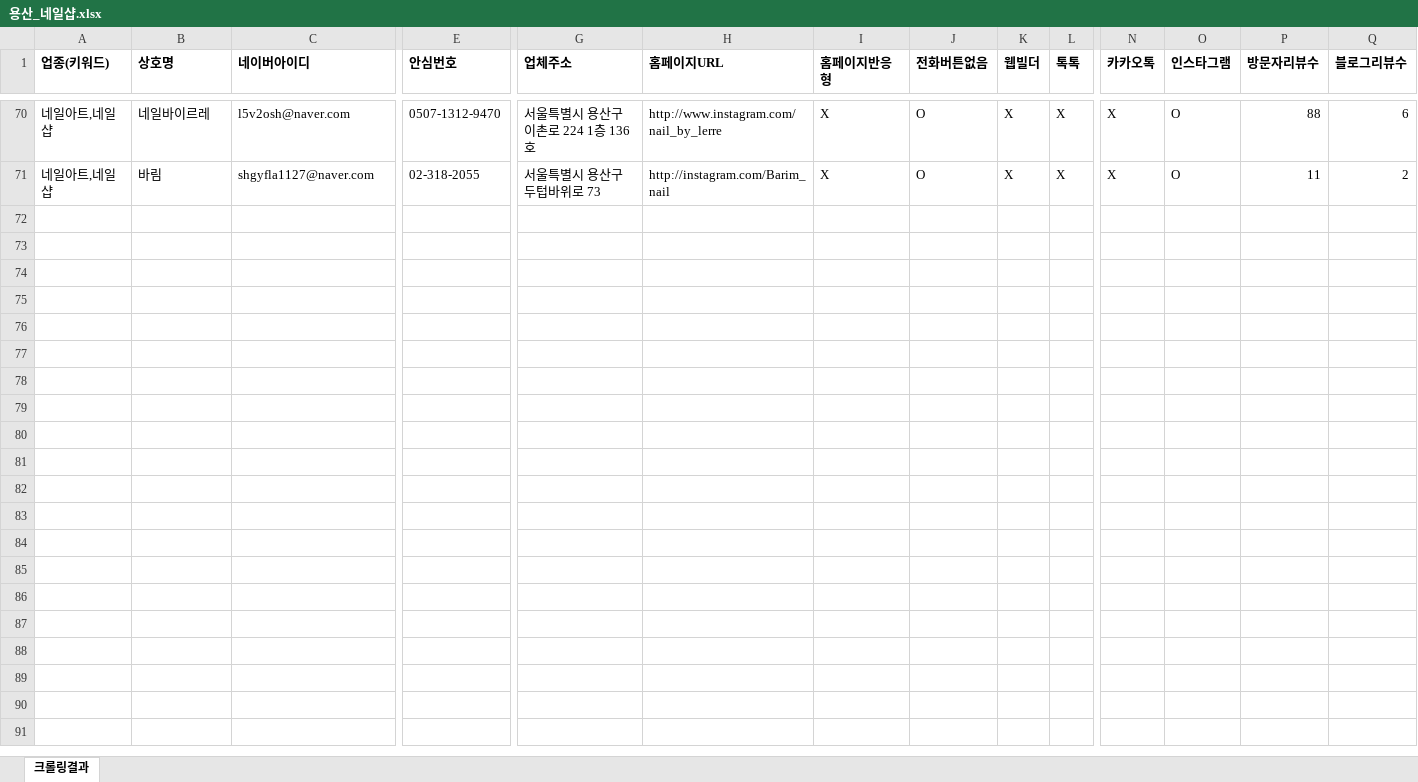
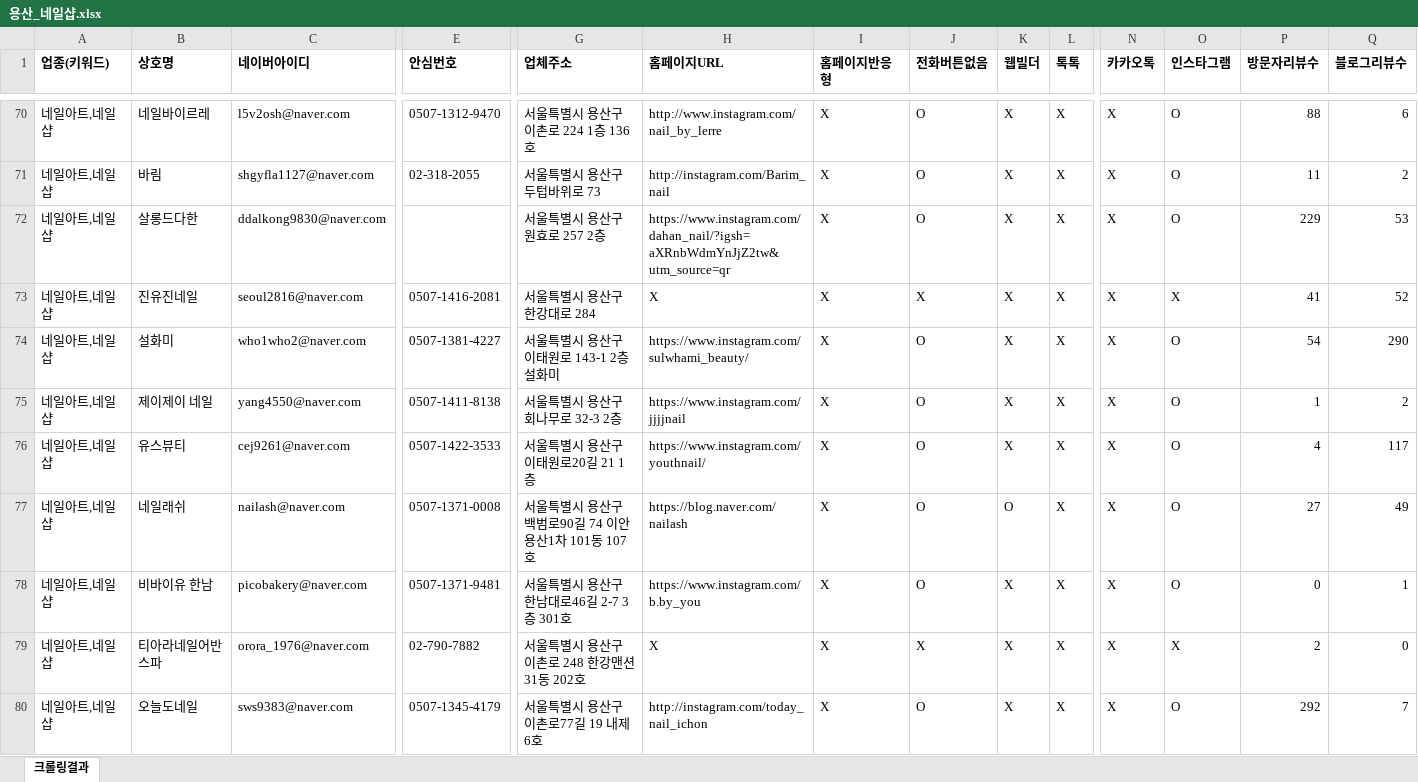
Before and after one commit to didai64595021-ui/onda-hompage, an Excel workbook: naver-place-crawler/results_nail/용산_네일샵.xlsx, sheet 크롤링결과, drawn as a sheet; only a part is shown, gaps mark what is left out; values as stored, in another font and other column widths than the file's, no borders; rows hold the shown columns only; the diff covers the shown part only; the diff names each change by its address in the sheet, - before the commit and + after, or states it on an @@ line.

```diff
--- a/naver-place-crawler/results_nail/용산_네일샵.xlsx (sheet 크롤링결과)
+++ b/naver-place-crawler/results_nail/용산_네일샵.xlsx (sheet 크롤링결과)
+row 72: 네일아트,네일샵 | 살롱드다한 | ddalkong9830@naver.com |  | 서울특별시 용산구 원효로 257 2층 | https://www.instagram.com/dahan_nail/?igsh=aXRnbWdmYnJjZ2tw&utm_source=qr | X | O | X | X | X | O | 229 | 53
+row 73: 네일아트,네일샵 | 진유진네일 | seoul2816@naver.com | 0507-1416-2081 | 서울특별시 용산구 한강대로 284 | X | X | X | X | X | X | X | 41 | 52
+row 74: 네일아트,네일샵 | 설화미 | who1who2@naver.com | 0507-1381-4227 | 서울특별시 용산구 이태원로 143-1 2층 설화미 | https://www.instagram.com/sulwhami_beauty/ | X | O | X | X | X | O | 54 | 290
+row 75: 네일아트,네일샵 | 제이제이 네일 | yang4550@naver.com | 0507-1411-8138 | 서울특별시 용산구 회나무로 32-3 2층 | https://www.instagram.com/jjjjnail | X | O | X | X | X | O | 1 | 2
+row 76: 네일아트,네일샵 | 유스뷰티 | cej9261@naver.com | 0507-1422-3533 | 서울특별시 용산구 이태원로20길 21 1층 | https://www.instagram.com/youthnail/ | X | O | X | X | X | O | 4 | 117
+row 77: 네일아트,네일샵 | 네일래쉬 | nailash@naver.com | 0507-1371-0008 | 서울특별시 용산구 백범로90길 74 이안용산1차 101동 107호 | https://blog.naver.com/nailash | X | O | O | X | X | O | 27 | 49
+row 78: 네일아트,네일샵 | 비바이유 한남 | picobakery@naver.com | 0507-1371-9481 | 서울특별시 용산구 한남대로46길 2-7 3층 301호 | https://www.instagram.com/b.by_you | X | O | X | X | X | O | 0 | 1
+row 79: 네일아트,네일샵 | 티아라네일어반스파 | orora_1976@naver.com | 02-790-7882 | 서울특별시 용산구 이촌로 248 한강맨션31동 202호 | X | X | X | X | X | X | X | 2 | 0
+row 80: 네일아트,네일샵 | 오늘도네일 | sws9383@naver.com | 0507-1345-4179 | 서울특별시 용산구 이촌로77길 19 내제6호 | http://instagram.com/today_nail_ichon | X | O | X | X | X | O | 292 | 7
```
Also changed, not shown: 36 added rows elsewhere in this sheet, naver-place-crawler/results_nail/강남_네일샵.xlsx, naver-place-crawler/results_nail/성동_네일샵.xlsx, 28 other files.
